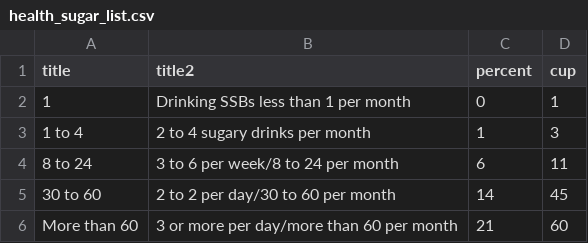
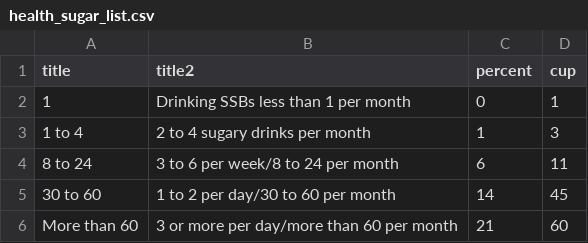
Before and after one commit to tialikerice/Sugar-Visualization, a CSV file: health_sugar_list.csv, drawn as a sheet.

Commit message:
Update health_sugar_list.csv

```diff
--- a/health_sugar_list.csv
+++ b/health_sugar_list.csv
@@ -4,3 +4,3 @@
 8 to 24,3 to 6 per week/8 to 24 per month,6,11
-30 to 60,2 to 2 per day/30 to 60 per month,14,45
+30 to 60,1 to 2 per day/30 to 60 per month,14,45
 More than 60,3 or more per day/more than 60 per month,21,60
```
